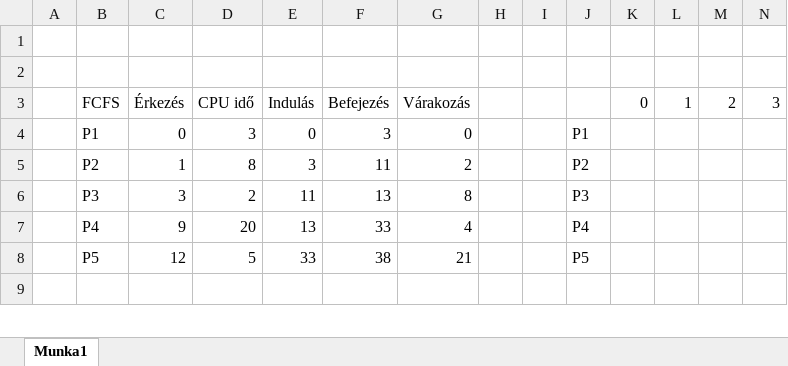
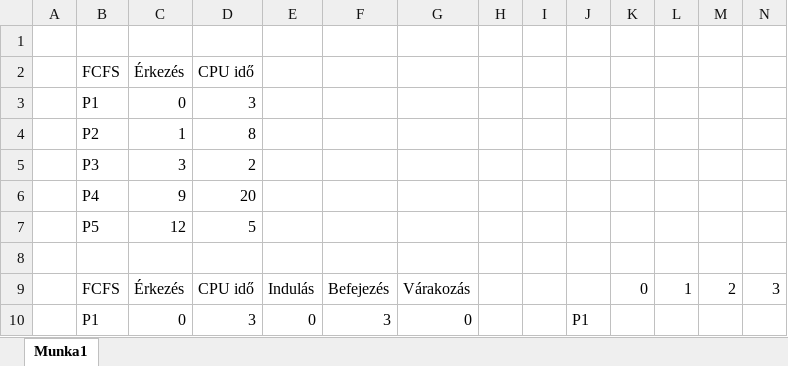
Before and after one commit to HAdrian0205/UY5E1LOsGyak, an Excel workbook: UY5E1L_0308/UY5E1L6fel.xlsx, sheet Munka1, drawn as a sheet; only a part is shown; the shorter side is filled out with more unchanged rows; values as stored, in another font and other column widths than the file's, no cell formats; rows hold the shown columns only; the diff covers the shown part only; the diff names each change by its address in the sheet, - before the commit and + after, or states it on an @@ line.

```diff
--- a/UY5E1L_0308/UY5E1L6fel.xlsx (sheet Munka1)
+++ b/UY5E1L_0308/UY5E1L6fel.xlsx (sheet Munka1)
+row 2:  | FCFS | Érkezés | CPU idő
+row 3:  | P1 | 0 | 3
+row 4:  | P2 | 1 | 8
+row 5:  | P3 | 3 | 2
+row 6:  | P4 | 9 | 20
+row 7:  | P5 | 12 | 5
```
Also changed, not shown: 20 added rows, 51 removed rows, 1 moved row, 28 edited cells and merged cells elsewhere in this sheet, cell formats, formulas that keep their value.
